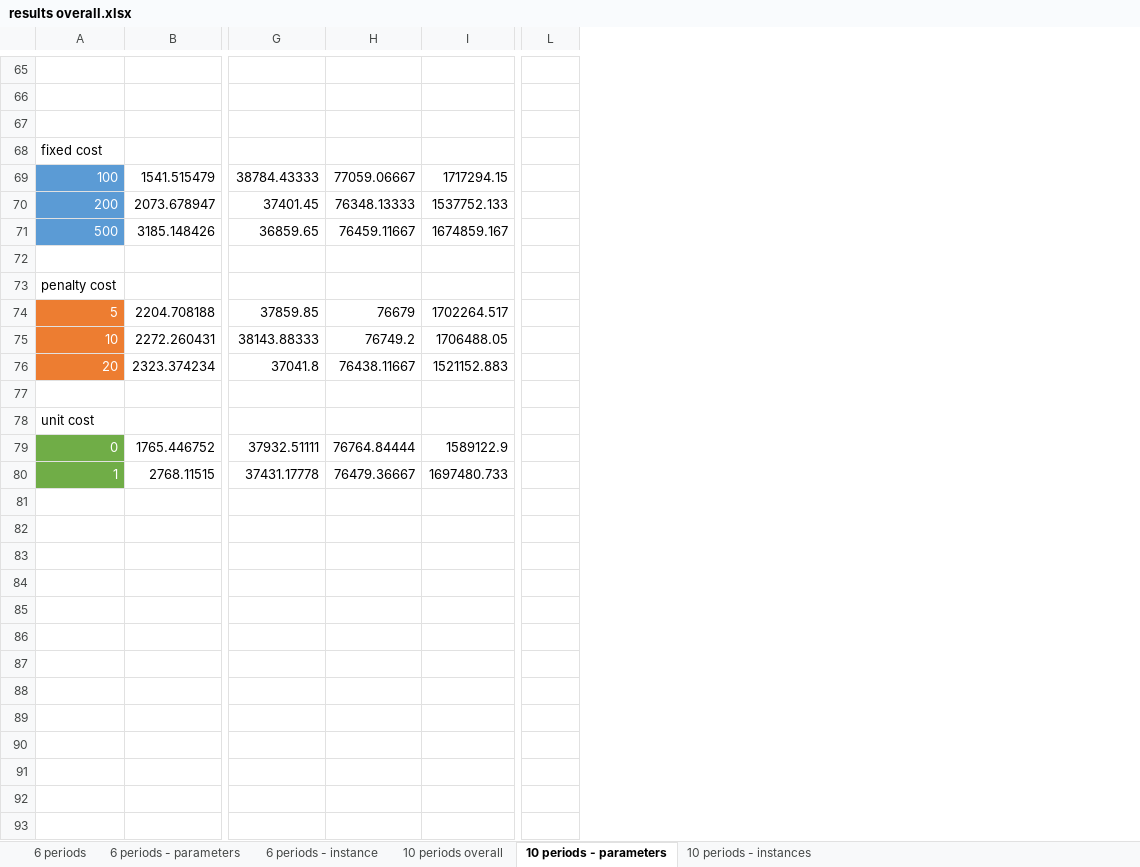
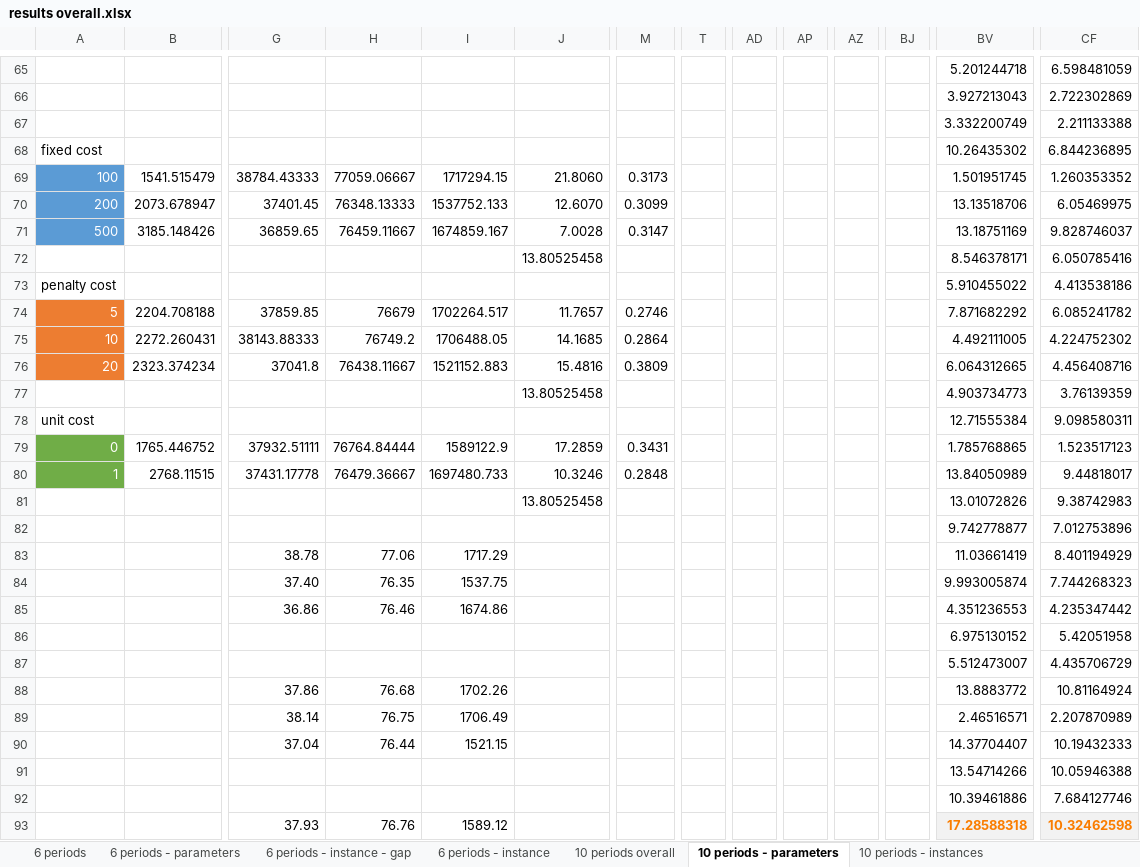
Before and after one commit to xymmm/sdp, an Excel workbook: instanceResults/results overall.xlsx, sheet 10 periods - parameters, drawn as a sheet; only a part is shown, gaps mark what is left out; values as stored, in another font and other column widths than the file's, no borders; addresses are those after the commit; the diff covers the shown part only; the diff names each change by its address in the sheet, - before the commit and + after, or states it on an @@ line.

```diff
--- a/instanceResults/results overall.xlsx (sheet 10 periods - parameters)
+++ b/instanceResults/results overall.xlsx (sheet 10 periods - parameters)
+sheet tab: 6 periods - instance - gap
+column J, rows 69-81: 21.8060 | 12.6070 | 7.0028 | 13.80525458 |  | 11.7657 | 14.1685 | 15.4816 | 13.80525458 |  | 17.2859 | 10.3246 | 13.80525458
+column T, empty
+column AD, empty
+column AP, empty
+column AZ, empty
+column BJ, empty
+column BV, rows 65-93: 5.201244718 | 3.927213043 | 3.332200749 | 10.26435302 | 1.501951745 | 13.13518706 | 13.18751169 | 8.546378171 | 5.910455022 | 7.871682292 | 4.492111005 | 6.064312665 | 4.903734773 | 12.71555384 | 1.785768865 | 13.84050989 | 13.01072826 | 9.742778877 | 11.03661419 | 9.993005874 | 4.351236553 | 6.975130152 | 5.512473007 | 13.8883772 | 2.46516571 | 14.37704407 | 13.54714266 | 10.39461886 | 17.28588318
+column CF, rows 65-93: 6.598481059 | 2.722302869 | 2.211133388 | 6.844236895 | 1.260353352 | 6.05469975 | 9.828746037 | 6.050785416 | 4.413538186 | 6.085241782 | 4.224752302 | 4.456408716 | 3.76139359 | 9.098580311 | 1.523517123 | 9.44818017 | 9.38742983 | 7.012753896 | 8.401194929 | 7.744268323 | 4.235347442 | 5.42051958 | 4.435706729 | 10.81164924 | 2.207870989 | 10.19432333 | 10.05946388 | 7.684127746 | 10.32462598
-M69: (empty)
+M69: 0.3173
-M70: (empty)
+M70: 0.3099
-M71: (empty)
+M71: 0.3147
-M74: (empty)
+M74: 0.2746
-M75: (empty)
+M75: 0.2864
-M76: (empty)
+M76: 0.3809
-M79: (empty)
+M79: 0.3431
-M80: (empty)
+M80: 0.2848
-G83: (empty)
+G83: 38.78
-H83: (empty)
+H83: 77.06
-I83: (empty)
+I83: 1717.29
-G84: (empty)
+G84: 37.40
-H84: (empty)
+H84: 76.35
-I84: (empty)
+I84: 1537.75
-G85: (empty)
+G85: 36.86
-H85: (empty)
+H85: 76.46
-I85: (empty)
+I85: 1674.86
-G88: (empty)
+G88: 37.86
-H88: (empty)
+H88: 76.68
-I88: (empty)
+I88: 1702.26
-G89: (empty)
+G89: 38.14
-H89: (empty)
+H89: 76.75
-I89: (empty)
+I89: 1706.49
-G90: (empty)
+G90: 37.04
-H90: (empty)
+H90: 76.44
-I90: (empty)
+I90: 1521.15
-G93: (empty)
+G93: 37.93
-H93: (empty)
+H93: 76.76
-I93: (empty)
+I93: 1589.12
```
Also changed, not shown: 1 added row and 3 edited cells elsewhere in this sheet, sheet 6 periods - instance, sheet 6 periods - parameters, sheet 10 periods - instances, sheet 10 periods overall, sheet 6 periods, other sheet tabs, formulas that keep their value, 3 other files.
